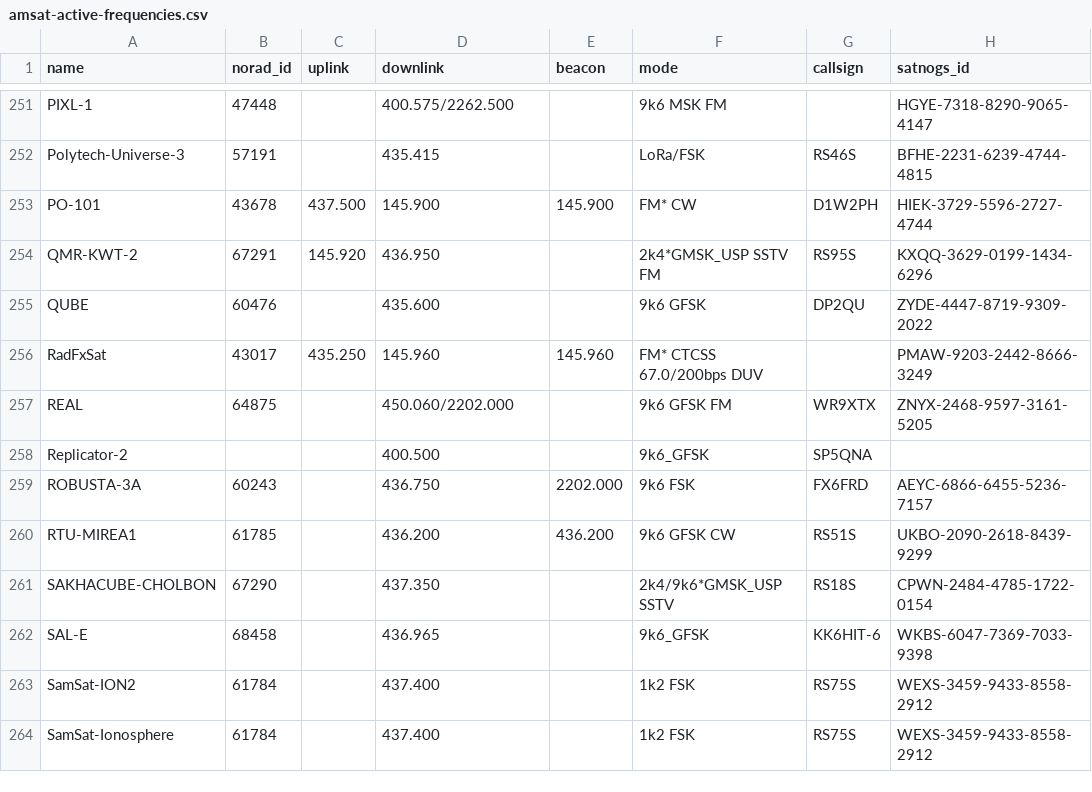
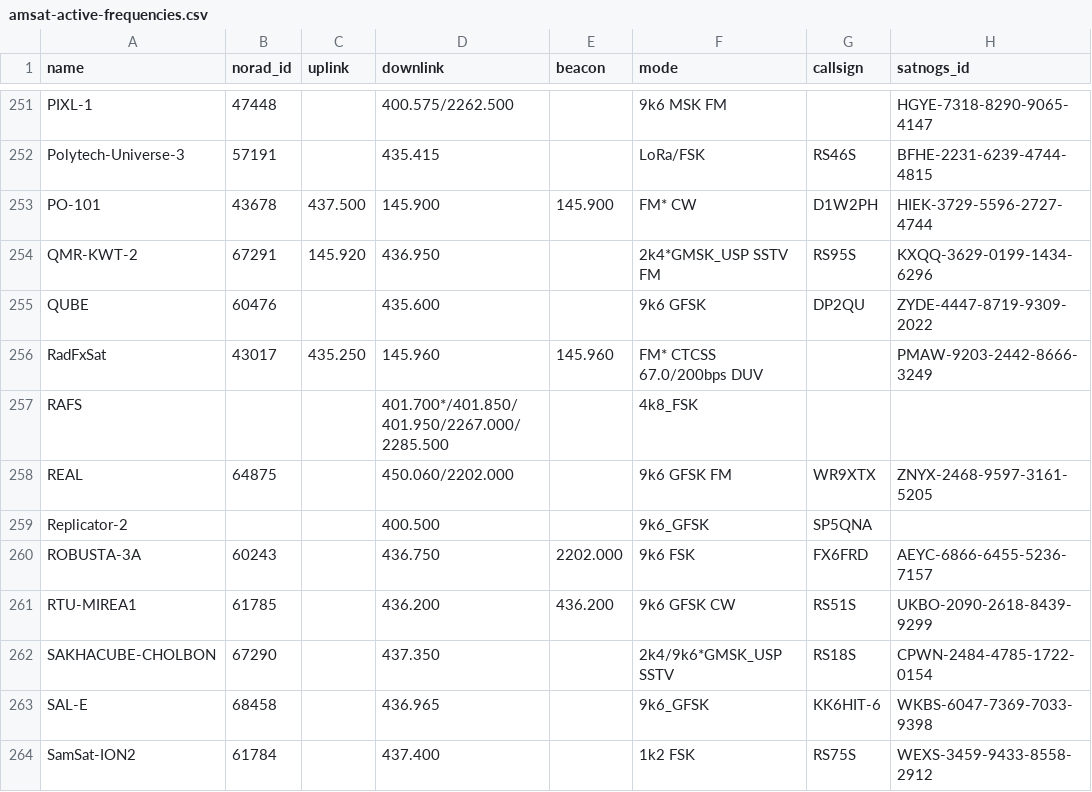
Before and after one commit to muzihuaner/amateur-satellite-database, a CSV file: data/amsat-active-frequencies.csv, drawn as a sheet; only a part is shown, gaps mark what is left out; the shorter side is filled out with more unchanged rows; the diff names each change by its address in the sheet, - before the commit and + after, or states it on an @@ line.

```diff
--- a/data/amsat-active-frequencies.csv
+++ b/data/amsat-active-frequencies.csv
+row 257: RAFS |  |  | 401.700*/401.850/401.950/2267.000/2285.500 |  | 4k8_FSK
```
Also changed, not shown: data/amsat-all-frequencies.csv, 2 other files.
